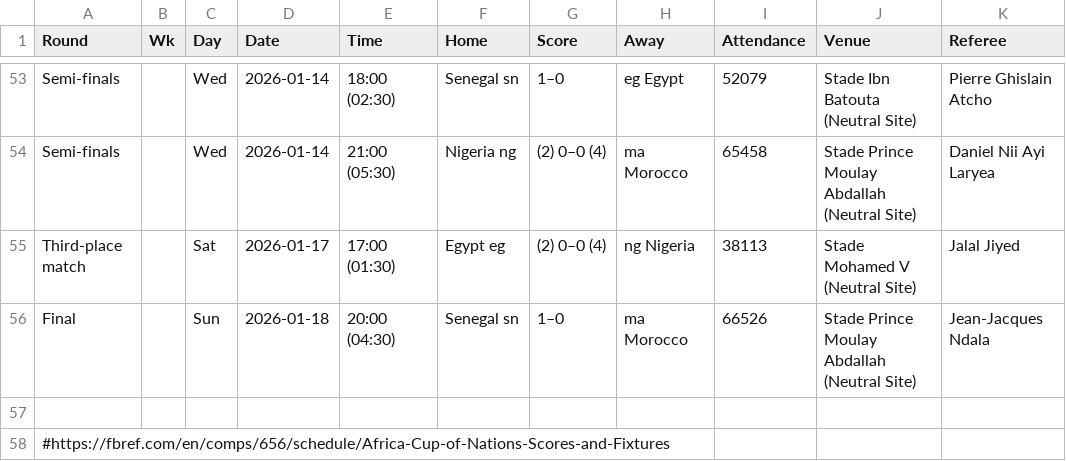
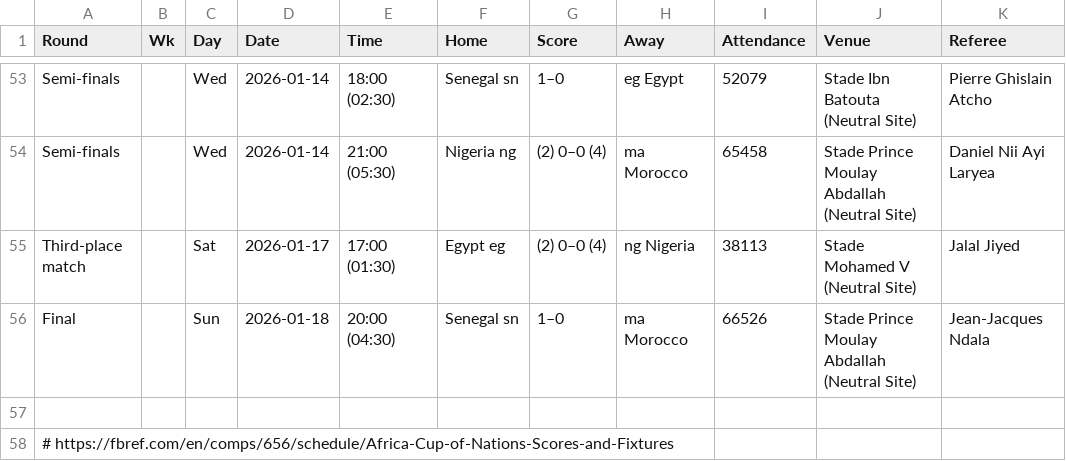
Before and after one commit to naro-ghub/HIT140_Assessment_3-DarwinGroup41, a CSV file: 2025_Africa_Cup_of_Nations.csv, drawn as a sheet; only a part is shown, gaps mark what is left out; the diff names each change by its address in the sheet, - before the commit and + after, or states it on an @@ line.

Commit message:
Load historical dataset, combine the tables, remove unwanted data,  and exclude awarded score

```diff
--- a/2025_Africa_Cup_of_Nations.csv
+++ b/2025_Africa_Cup_of_Nations.csv
-A58 (Round): #https://fbref.com/en/comps/656/schedule/Africa-Cup-of-Nations-Scores-and-Fixtures
+A58 (Round): # https://fbref.com/en/comps/656/schedule/Africa-Cup-of-Nations-Scores-and-Fixtures
```
Also changed, not shown: 1 other file.
